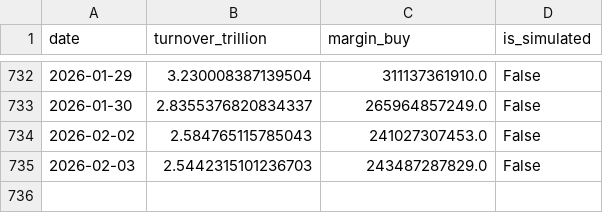
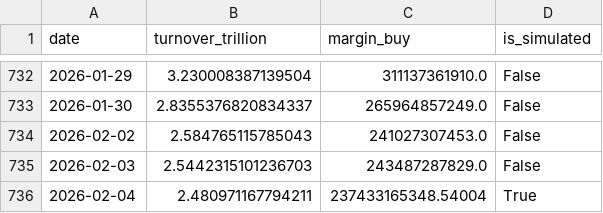
Before and after one commit to mountainguan/Chanlun_Tutor, a CSV file: data/market_sentiment_cache.csv, drawn as a sheet; only a part is shown, gaps mark what is left out.

```diff
--- a/data/market_sentiment_cache.csv
+++ b/data/market_sentiment_cache.csv
@@ -735 +735,2 @@ date,turnover_trillion,margin_buy,is_simulated
 2026-02-03,2.5442315101236703,243487287829.0,False
+2026-02-04,2.480971167794211,237433165348.54004,True
```
Also changed, not shown: data/index_history_cache.csv, 8 other files.
